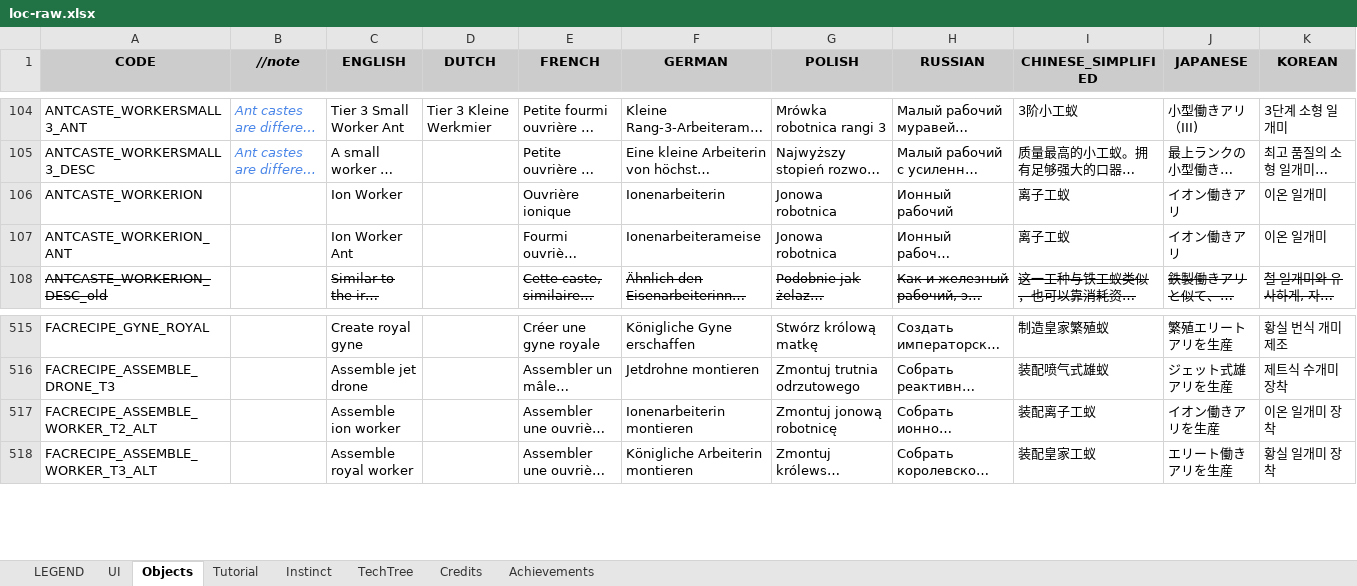
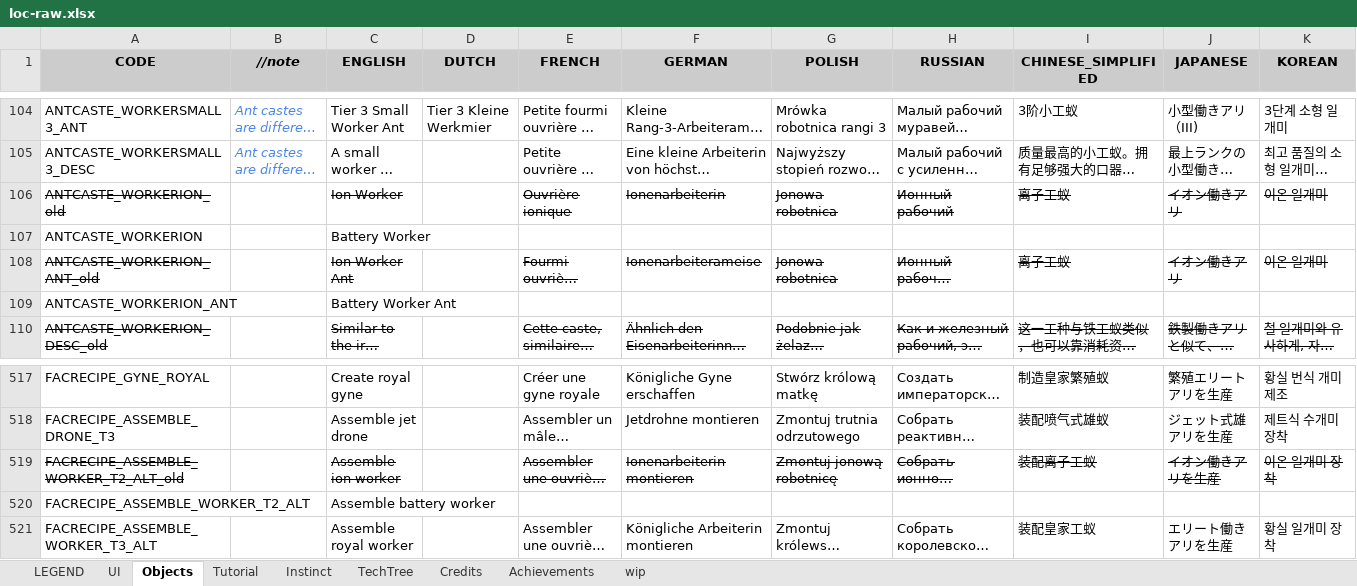
Before and after one commit to ninmonkey/MicrotopiaData, an Excel workbook: export/v1.0.8/loc-raw.xlsx, sheet Objects, drawn as a sheet; only a part is shown, gaps mark what is left out; long unchanged cells end in …; values as stored, in another font and other column widths than the file's, no borders; addresses are those after the commit; the diff names each change by its address in the sheet, - before the commit and + after, or states it on an @@ line.

```diff
--- a/export/v1.0.8/loc-raw.xlsx (sheet Objects)
+++ b/export/v1.0.8/loc-raw.xlsx (sheet Objects)
+sheet tab: wip
-A106 (CODE): ANTCASTE_WORKERION
+A106 (CODE): ANTCASTE_WORKERION_old
-A106 strikethrough: off
+A106 strikethrough: on
-C106 strikethrough: off
+C106 strikethrough: on
-E106:K106 strikethrough: off
+E106:K106 strikethrough: on
+row 107: ANTCASTE_WORKERION |  | Battery Worker
-A108 (CODE): ANTCASTE_WORKERION_ANT
+A108 (CODE): ANTCASTE_WORKERION_ANT_old
-A108 strikethrough: off
+A108 strikethrough: on
-C108 strikethrough: off
+C108 strikethrough: on
-E108:K108 strikethrough: off
+E108:K108 strikethrough: on
+row 109: ANTCASTE_WORKERION_ANT |  | Battery Worker Ant
-A519 (CODE): FACRECIPE_ASSEMBLE_WORKER_T2_ALT
+A519 (CODE): FACRECIPE_ASSEMBLE_WORKER_T2_ALT_old
-A519 strikethrough: off
+A519 strikethrough: on
-C519 strikethrough: off
+C519 strikethrough: on
-E519:K519 strikethrough: off
+E519:K519 strikethrough: on
+row 520: FACRECIPE_ASSEMBLE_WORKER_T2_ALT |  | Assemble battery worker
```
Also changed, not shown: sheet Instinct, sheet TechTree, sheet UI, charts or pictures, export/v1.0.8/Changelog-raw.xlsx, export/v1.0.8/Instinct-raw.xlsx, 4 other files.
